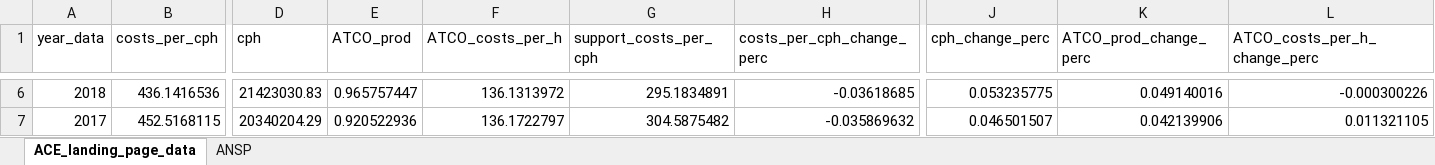
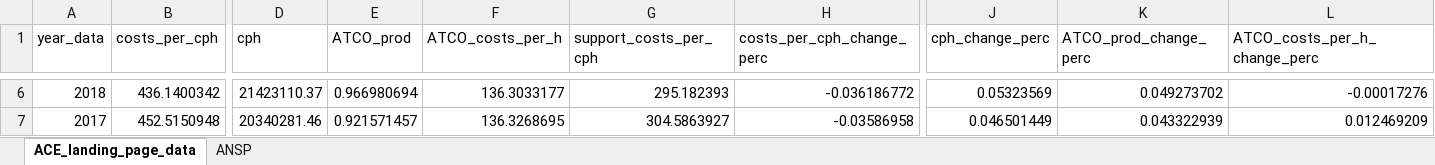
Before and after one commit to euctrl-pru/aiu-portal, an Excel workbook: content/economics/ACE_landing_page_data.xlsx, sheet ACE_landing_page_data, drawn as a sheet; only a part is shown, gaps mark what is left out; values as stored, in another font and other column widths than the file's, no borders; the diff covers the shown part only; the diff names each change by its address in the sheet, - before the commit and + after, or states it on an @@ line.

Commit message:
updated ace data file

```diff
--- a/content/economics/ACE_landing_page_data.xlsx (sheet ACE_landing_page_data)
+++ b/content/economics/ACE_landing_page_data.xlsx (sheet ACE_landing_page_data)
-B6 (costs_per_cph): 436.1416536
+B6 (costs_per_cph): 436.1400342
-D6 (cph): 21423030.83
+D6 (cph): 21423110.37
-E6 (ATCO_prod): 0.965757447
+E6 (ATCO_prod): 0.966980694
-F6 (ATCO_costs_per_h): 136.1313972
+F6 (ATCO_costs_per_h): 136.3033177
-G6 (support_costs_per_cph): 295.1834891
+G6 (support_costs_per_cph): 295.182393
-H6 (costs_per_cph_change_perc): -0.03618685
+H6 (costs_per_cph_change_perc): -0.036186772
-J6 (cph_change_perc): 0.053235775
+J6 (cph_change_perc): 0.05323569
-K6 (ATCO_prod_change_perc): 0.049140016
+K6 (ATCO_prod_change_perc): 0.049273702
-L6 (ATCO_costs_per_h_change_perc): -0.000300226
+L6 (ATCO_costs_per_h_change_perc): -0.00017276
-B7 (costs_per_cph): 452.5168115
+B7 (costs_per_cph): 452.5150948
-D7 (cph): 20340204.29
+D7 (cph): 20340281.46
-E7 (ATCO_prod): 0.920522936
+E7 (ATCO_prod): 0.921571457
-F7 (ATCO_costs_per_h): 136.1722797
+F7 (ATCO_costs_per_h): 136.3268695
-G7 (support_costs_per_cph): 304.5875482
+G7 (support_costs_per_cph): 304.5863927
-H7 (costs_per_cph_change_perc): -0.035869632
+H7 (costs_per_cph_change_perc): -0.03586958
-J7 (cph_change_perc): 0.046501507
+J7 (cph_change_perc): 0.046501449
-K7 (ATCO_prod_change_perc): 0.042139906
+K7 (ATCO_prod_change_perc): 0.043322939
-L7 (ATCO_costs_per_h_change_perc): 0.011321105
+L7 (ATCO_costs_per_h_change_perc): 0.012469209
```
Also changed, not shown: 59 edited cells elsewhere in this sheet, sheet ANSP, 2 other files.
